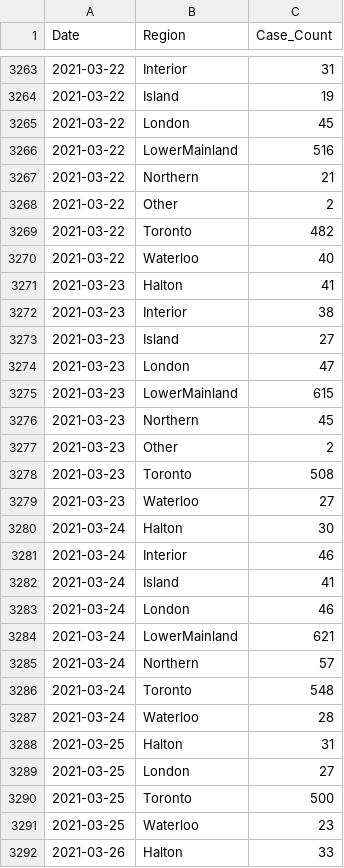
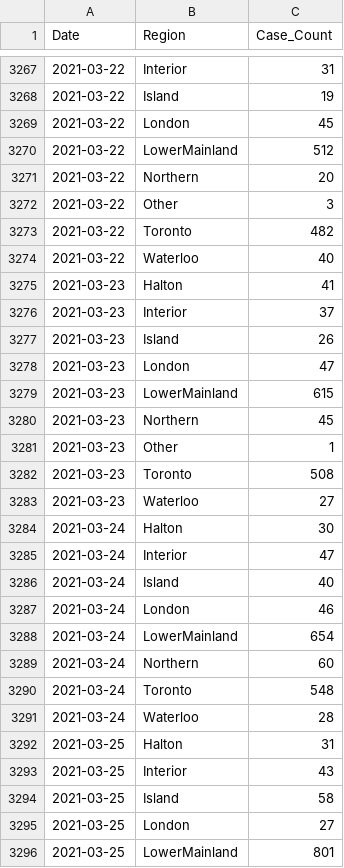
Before and after one commit to peliopoulos/COVID, a CSV file: Regional-Case-Data.csv, drawn as a sheet; only a part is shown, gaps mark what is left out; the shorter side is filled out with more unchanged rows; the diff covers the shown part only.

Commit message:
update files

```diff
--- a/Regional-Case-Data.csv
+++ b/Regional-Case-Data.csv
@@ -3265,5 +3269,5 @@ Date,Region,Case_Count
 2021-03-22,London,45
-2021-03-22,LowerMainland,516
-2021-03-22,Northern,21
-2021-03-22,Other,2
+2021-03-22,LowerMainland,512
+2021-03-22,Northern,20
+2021-03-22,Other,3
 2021-03-22,Toronto,482
@@ -3271,4 +3275,4 @@ Date,Region,Case_Count
 2021-03-23,Halton,41
-2021-03-23,Interior,38
-2021-03-23,Island,27
+2021-03-23,Interior,37
+2021-03-23,Island,26
 2021-03-23,London,47
@@ -3276,3 +3280,3 @@ Date,Region,Case_Count
 2021-03-23,Northern,45
-2021-03-23,Other,2
+2021-03-23,Other,1
 2021-03-23,Toronto,508
@@ -3280,7 +3284,7 @@ Date,Region,Case_Count
 2021-03-24,Halton,30
-2021-03-24,Interior,46
-2021-03-24,Island,41
+2021-03-24,Interior,47
+2021-03-24,Island,40
 2021-03-24,London,46
-2021-03-24,LowerMainland,621
-2021-03-24,Northern,57
+2021-03-24,LowerMainland,654
+2021-03-24,Northern,60
 2021-03-24,Toronto,548
@@ -3288,2 +3292,5 @@ Date,Region,Case_Count
 2021-03-25,Halton,31
+2021-03-25,Interior,43
+2021-03-25,Island,58
 2021-03-25,London,27
+2021-03-25,LowerMainland,801
```
Also changed, not shown: 18 added rows and 51 edited cells elsewhere in this file.
